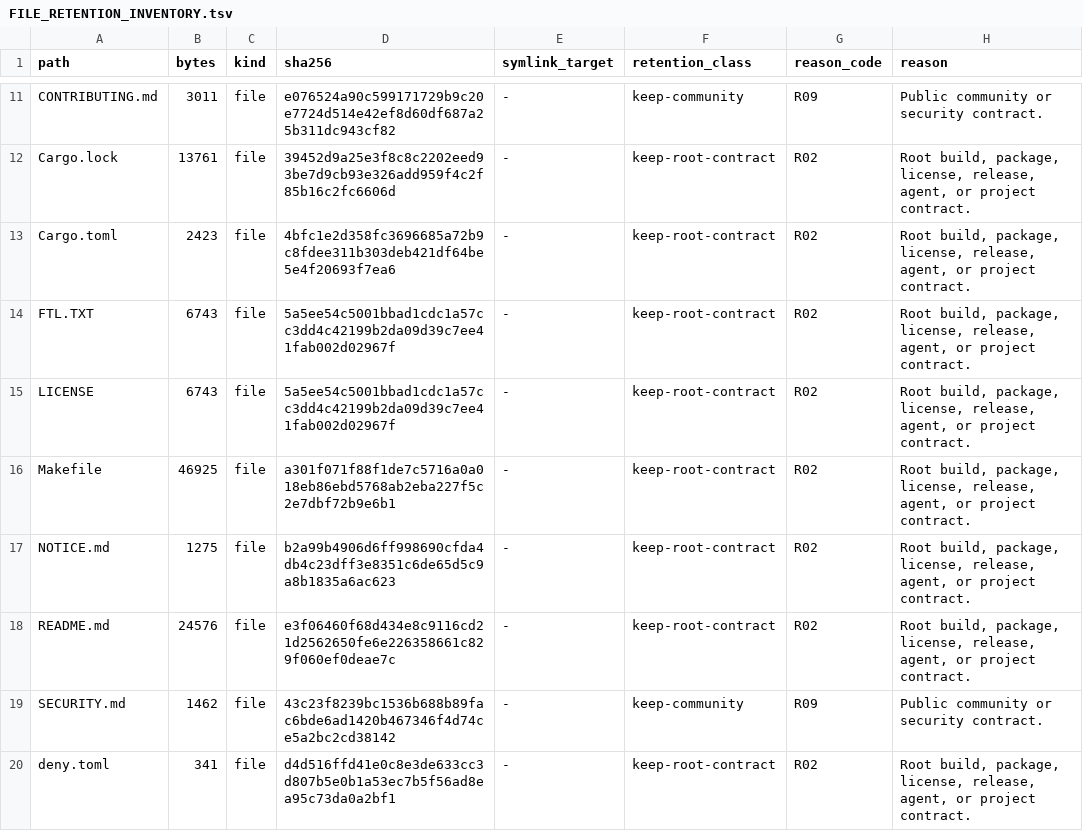
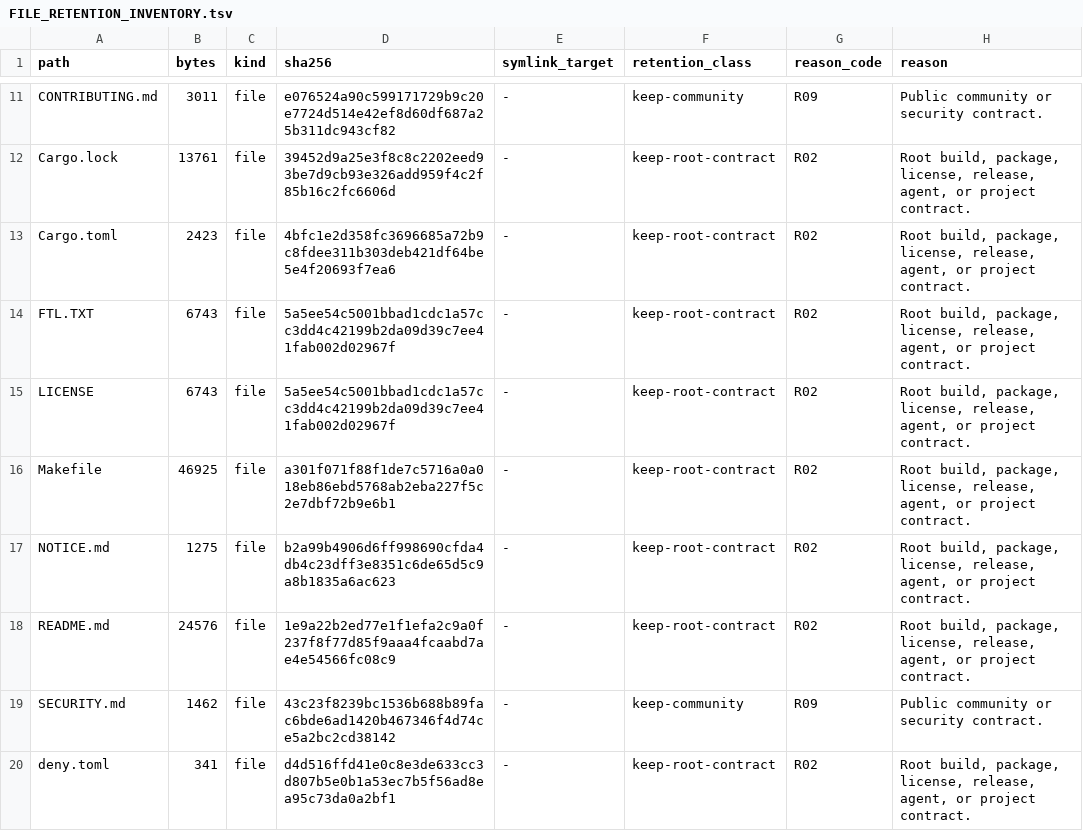
Before and after one commit to appunni-m/fontdone, a TSV file: doc/FILE_RETENTION_INVENTORY.tsv, drawn as a sheet; only a part is shown, gaps mark what is left out; the diff covers the shown part only.

```diff
--- a/doc/FILE_RETENTION_INVENTORY.tsv
+++ b/doc/FILE_RETENTION_INVENTORY.tsv
@@ -17,3 +17,3 @@ Makefile	46925	file	a301f071f88f1de7c5716a0a018eb86ebd5768ab2eba227f5c2e7dbf72b9
 NOTICE.md	1275	file	b2a99b4906d6ff998690cfda4db4c23dff3e8351c6de65d5c9a8b1835a6ac623	-	keep-root-contract	R02	Root build, package, license, release, agent, or project contract.
-README.md	24576	file	e3f06460f68d434e8c9116cd21d2562650fe6e226358661c829f060ef0deae7c	-	keep-root-contract	R02	Root build, package, license, release, agent, or project contract.
+README.md	24576	file	1e9a22b2ed77e1f1efa2c9a0f237f8f77d85f9aaa4fcaabd7ae4e54566fc08c9	-	keep-root-contract	R02	Root build, package, license, release, agent, or project contract.
 SECURITY.md	1462	file	43c23f8239bc1536b688b89fac6bde6ad1420b467346f4d74ce5a2bc2cd38142	-	keep-community	R09	Public community or security contract.
```
Also changed, not shown: 1 added row and 8 edited cells elsewhere in this file, 7 other files.
